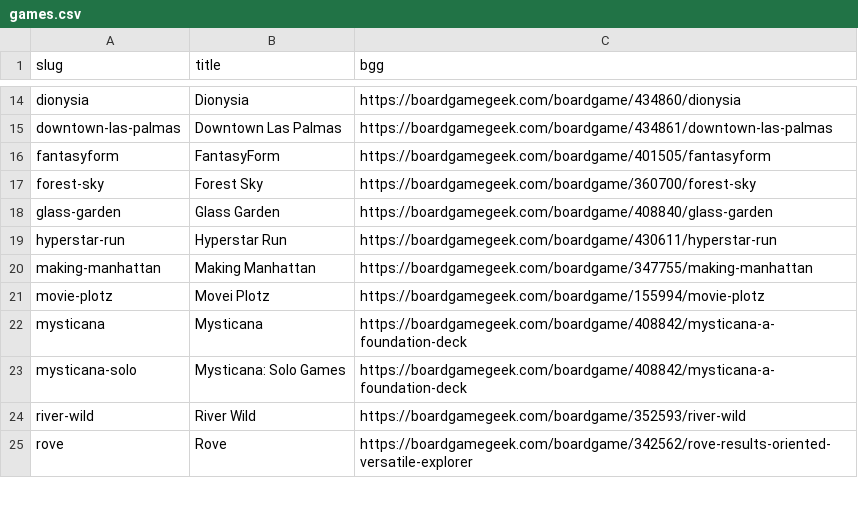
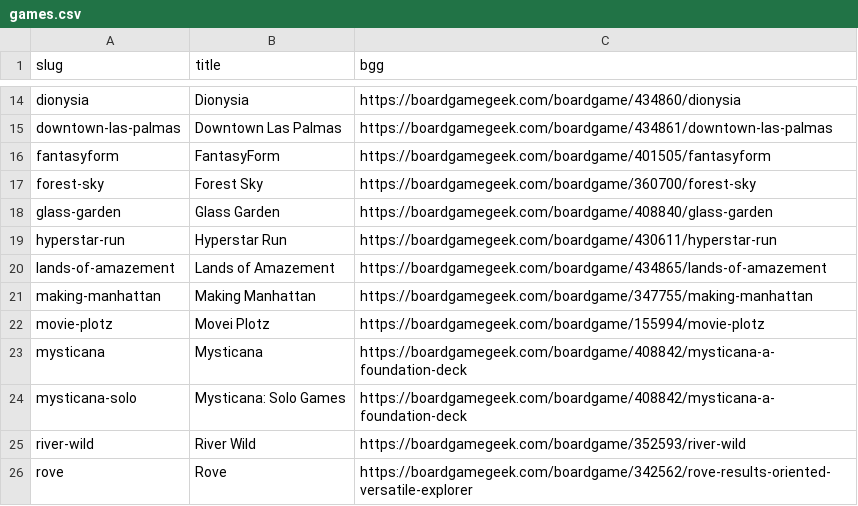
Before and after one commit to jamie/buttonshy-rules, a CSV file: src/_data/games.csv, drawn as a sheet; only a part is shown, gaps mark what is left out; the diff names each change by its address in the sheet, - before the commit and + after, or states it on an @@ line.

Commit message:
Add Lands of Amazement

```diff
--- a/src/_data/games.csv
+++ b/src/_data/games.csv
+row 20: lands-of-amazement | Lands of Amazement | https://boardgamegeek.com/boardgame/434865/lands-of-amazement
```
Also changed, not shown: 13 other files.
